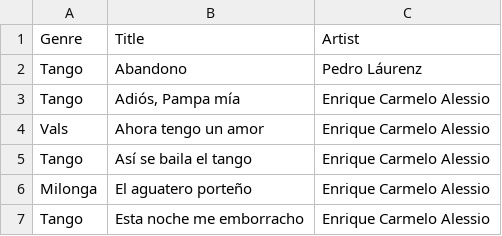
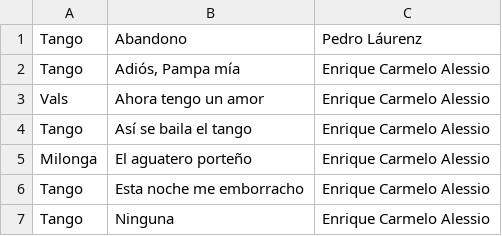
Before and after one commit to shuxiaokai/tangodb, a CSV file: data/songs_dataset.csv, drawn as a sheet; only a part is shown; the shorter side is filled out with more unchanged rows; the diff names each change by its address in the sheet, - before the commit and + after, or states it on an @@ line.

Commit message:
fresh load of new seeding data

```diff
--- a/data/songs_dataset.csv
+++ b/data/songs_dataset.csv
-row 1: Genre | Title | Artist
```
Also changed, not shown: 5 other files.
